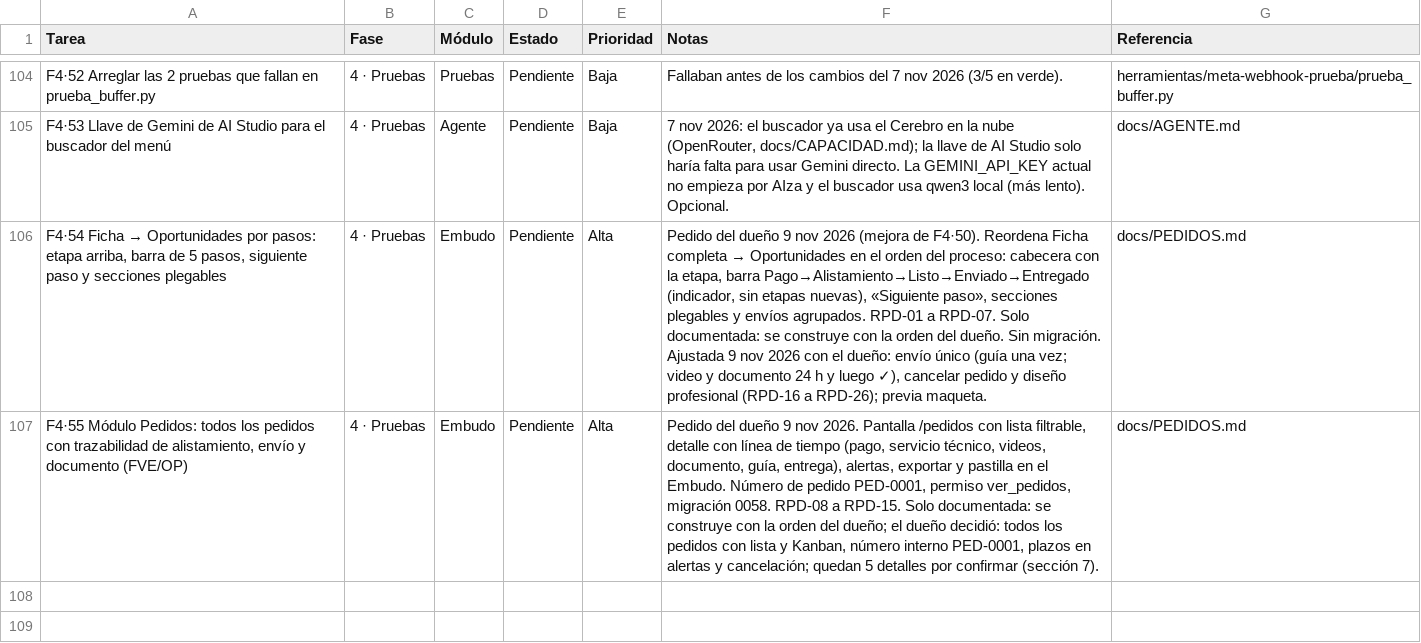
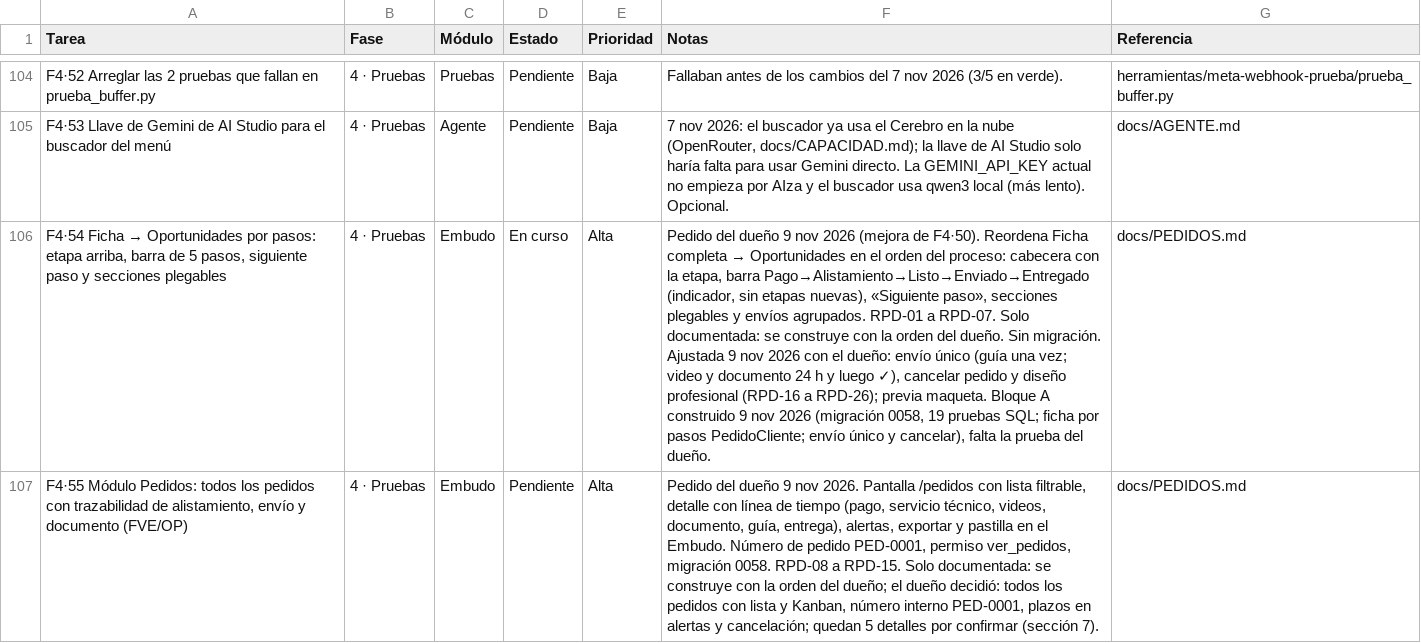
Before and after one commit to Appsheet-jm456/CRM_InventarIA, a CSV file: docs/notion/tareas.csv, drawn as a sheet; only a part is shown, gaps mark what is left out; the diff names each change by its address in the sheet, - before the commit and + after, or states it on an @@ line.

```diff
--- a/docs/notion/tareas.csv
+++ b/docs/notion/tareas.csv
-D106 (Estado): Pendiente
+D106 (Estado): En curso
-F106 (Notas): …previa maqueta.
+F106 (Notas): …previa maqueta. Bloque A construido 9 nov 2026 (migración 0058, 19 pruebas SQL; ficha por pasos PedidoCliente; envío único y cancelar), falta la prueba del dueño.
```
Also changed, not shown: 16 other files.
